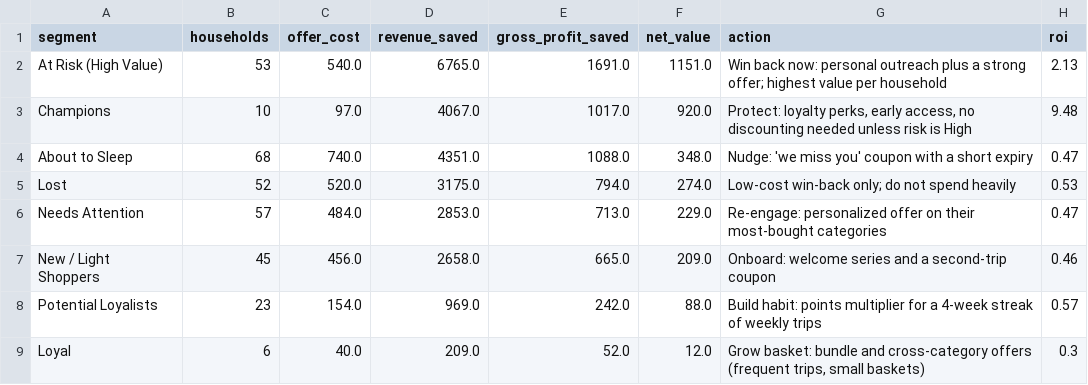
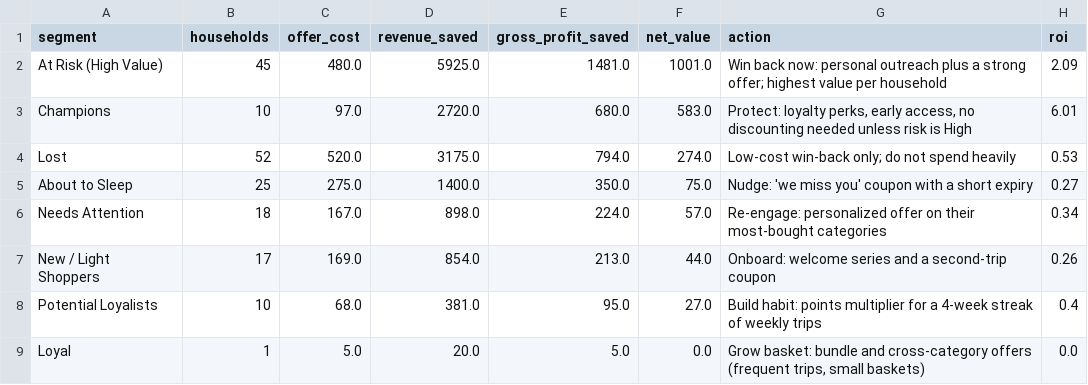
Before and after one commit to Abuabrar09/Customer-Analytics-Predictive-Intelligence, a CSV file: outputs/retention_plan_summary.csv, drawn as a sheet.

```diff
--- a/outputs/retention_plan_summary.csv
+++ b/outputs/retention_plan_summary.csv
@@ -1,9 +1,9 @@
 segment,households,offer_cost,revenue_saved,gross_profit_saved,net_value,action,roi
-At Risk (High Value),53,540.0,6765.0,1691.0,1151.0,Win back now: personal outreach plus a strong offer; highest value per household,2.13
-Champions,10,97.0,4067.0,1017.0,920.0,"Protect: loyalty perks, early access, no discounting needed unless risk is High",9.48
-About to Sleep,68,740.0,4351.0,1088.0,348.0,Nudge: 'we miss you' coupon with a short expiry,0.47
+At Risk (High Value),45,480.0,5925.0,1481.0,1001.0,Win back now: personal outreach plus a strong offer; highest value per household,2.09
+Champions,10,97.0,2720.0,680.0,583.0,"Protect: loyalty perks, early access, no discounting needed unless risk is High",6.01
 Lost,52,520.0,3175.0,794.0,274.0,Low-cost win-back only; do not spend heavily,0.53
-Needs Attention,57,484.0,2853.0,713.0,229.0,Re-engage: personalized offer on their most-bought categories,0.47
-New / Light Shoppers,45,456.0,2658.0,665.0,209.0,Onboard: welcome series and a second-trip coupon,0.46
-Potential Loyalists,23,154.0,969.0,242.0,88.0,Build habit: points multiplier for a 4-week streak of weekly trips,0.57
-Loyal,6,40.0,209.0,52.0,12.0,"Grow basket: bundle and cross-category offers (frequent trips, small baskets)",0.3
+About to Sleep,25,275.0,1400.0,350.0,75.0,Nudge: 'we miss you' coupon with a short expiry,0.27
+Needs Attention,18,167.0,898.0,224.0,57.0,Re-engage: personalized offer on their most-bought categories,0.34
+New / Light Shoppers,17,169.0,854.0,213.0,44.0,Onboard: welcome series and a second-trip coupon,0.26
+Potential Loyalists,10,68.0,381.0,95.0,27.0,Build habit: points multiplier for a 4-week streak of weekly trips,0.4
+Loyal,1,5.0,20.0,5.0,0.0,"Grow basket: bundle and cross-category offers (frequent trips, small baskets)",0.0
```
Also changed, not shown: outputs/tableau/retention_actions.csv, 2 other files.
